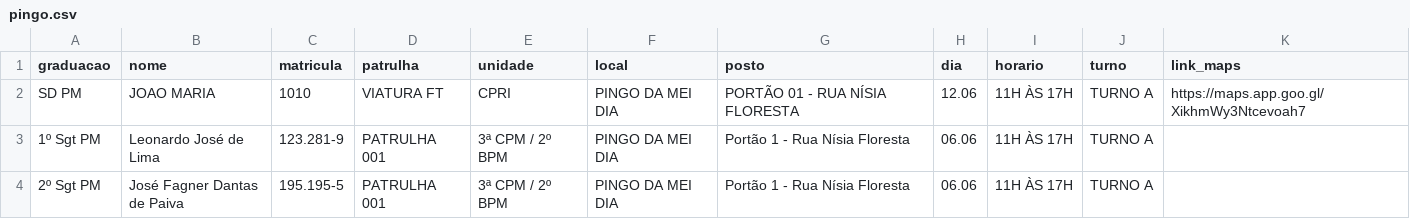
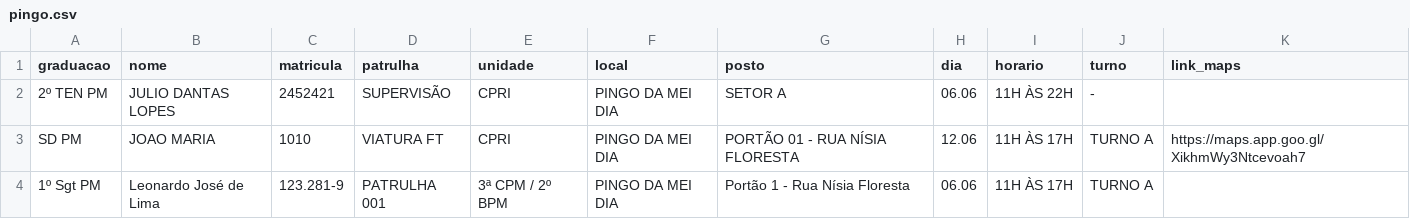
Before and after one commit to juliodantaspmrn/Operacoes_2bpm, a CSV file: pingo.csv, drawn as a sheet; only a part is shown; the shorter side is filled out with more unchanged rows.

Commit message:
Update pingo.csv

```diff
--- a/pingo.csv
+++ b/pingo.csv
@@ -1,2 +1,3 @@
 graduacao;nome;matricula;patrulha;unidade;local;posto;dia;horario;turno;link_maps
+2º TEN PM;JULIO DANTAS LOPES;2452421;SUPERVISÃO;CPRI;PINGO DA MEI DIA;SETOR A;06.06;11H ÀS 22H;-;
 SD PM;JOAO MARIA;1010;VIATURA FT;CPRI;PINGO DA MEI DIA;PORTÃO 01 - RUA NÍSIA FLORESTA;12.06;11H ÀS 17H;TURNO A;https://maps.app.goo.gl/XikhmWy3Ntcevoah7
```
